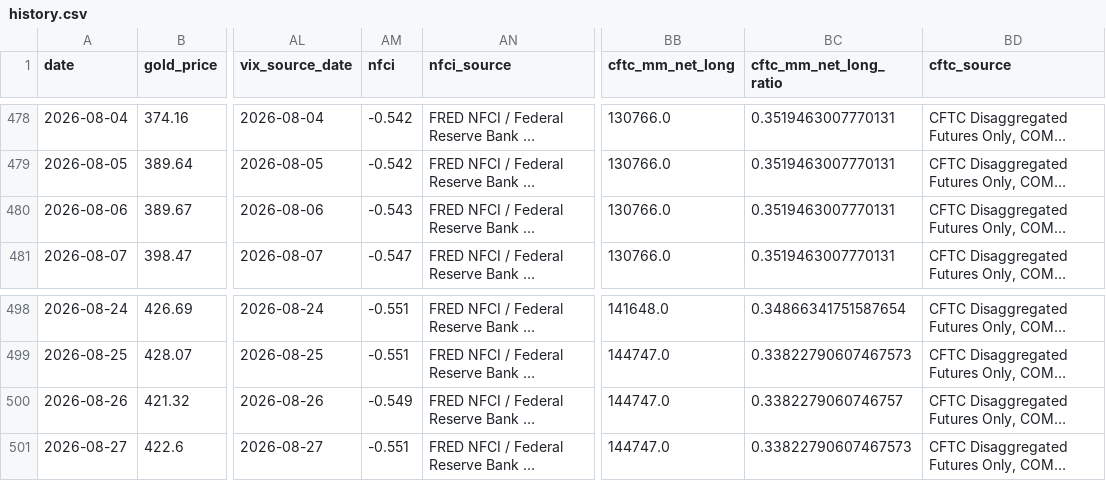
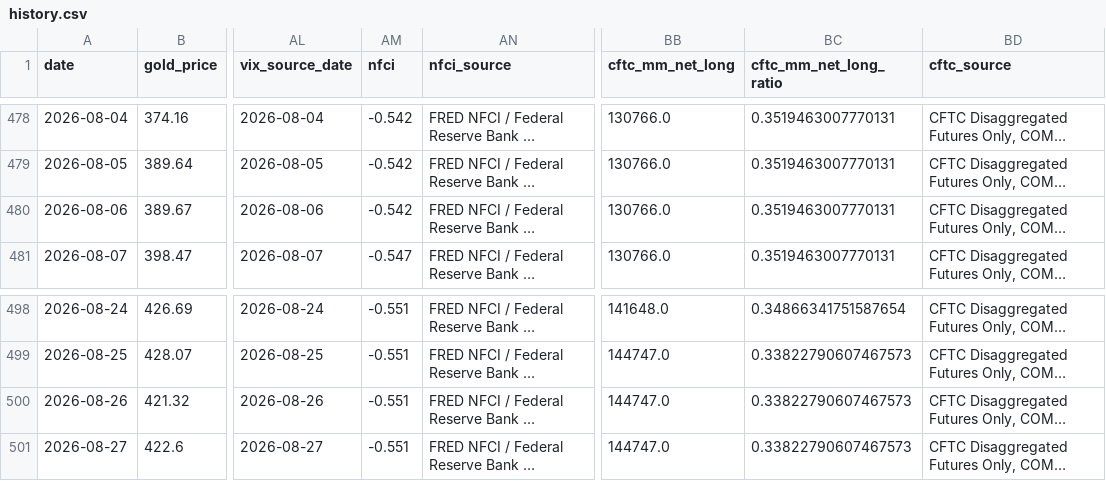
Before and after one commit to lihaoyuan-afk/github-ai-daily-report, a CSV file: GoldHunter/data/history.csv, drawn as a sheet; only a part is shown, gaps mark what is left out; long unchanged cells end in …; the diff covers the shown part only; the diff names each change by its address in the sheet, - before the commit and + after, or states it on an @@ line.

```diff
--- a/GoldHunter/data/history.csv
+++ b/GoldHunter/data/history.csv
-AM480 (nfci): -0.543
+AM480 (nfci): -0.542
-AM500 (nfci): -0.549
+AM500 (nfci): -0.551
-BC500 (cftc_mm_net_long_ratio): 0.3382279060746757
+BC500 (cftc_mm_net_long_ratio): 0.33822790607467573
```
Also changed, not shown: 1 added row and 30 edited cells elsewhere in this file, 3 other files.
